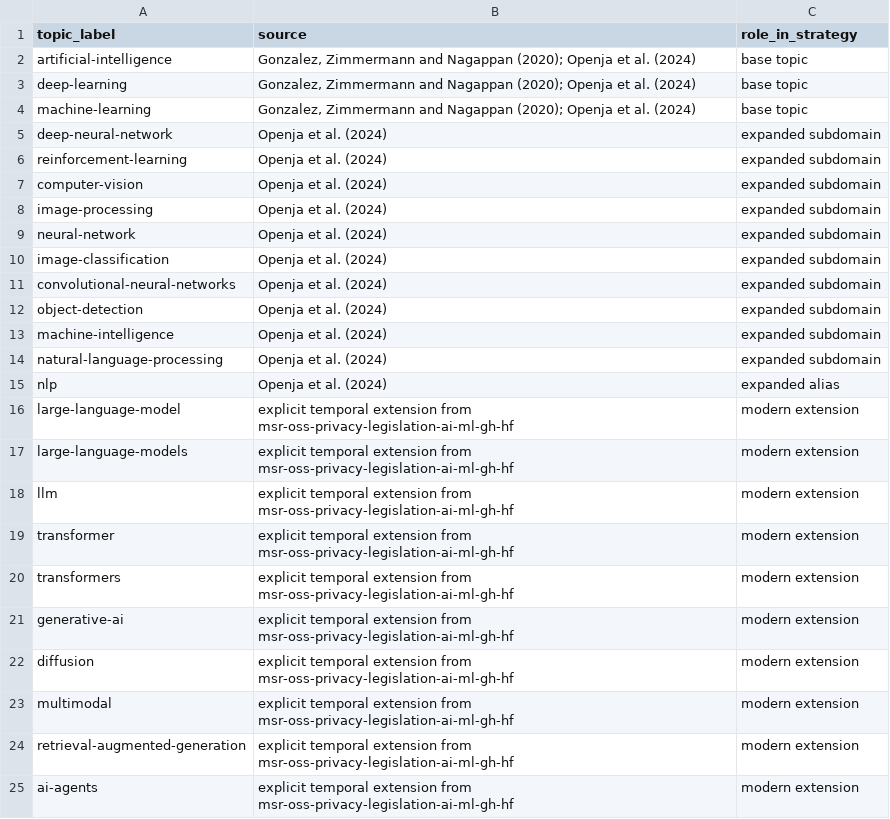
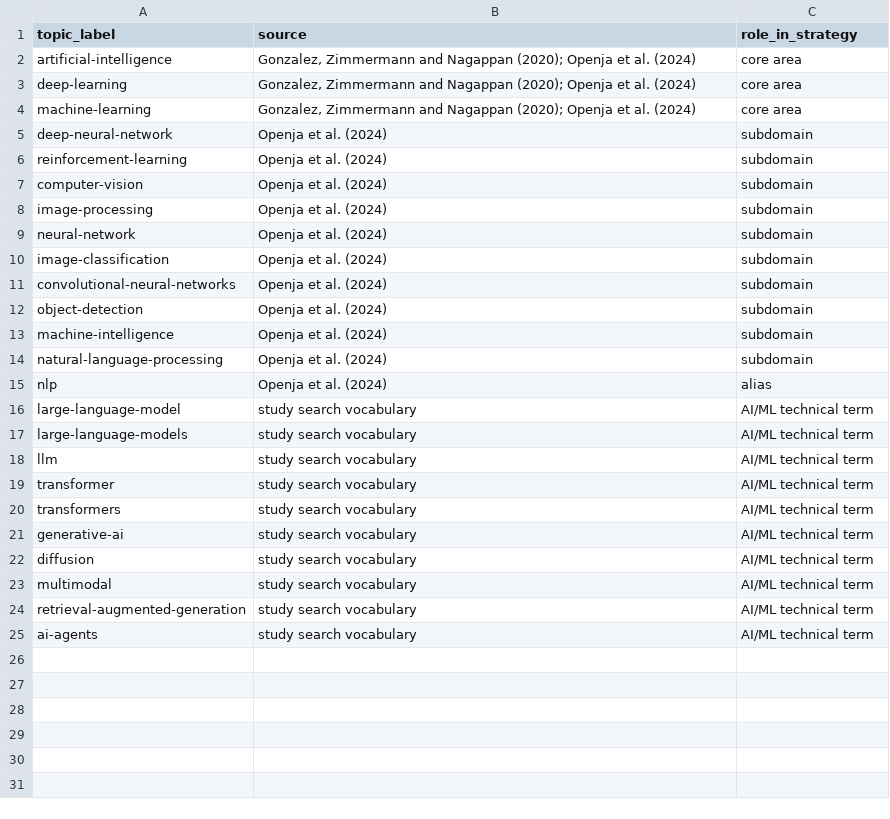
Before and after one commit to diegopn/github-ai-ml-privacy-documentation-gdpr, a CSV file: inputs/reference/ai_ml_topics_used.csv, drawn as a sheet.

```diff
--- a/inputs/reference/ai_ml_topics_used.csv
+++ b/inputs/reference/ai_ml_topics_used.csv
@@ -1,25 +1,25 @@
 topic_label,source,role_in_strategy
-artificial-intelligence,"Gonzalez, Zimmermann and Nagappan (2020); Openja et al. (2024)",base topic
-deep-learning,"Gonzalez, Zimmermann and Nagappan (2020); Openja et al. (2024)",base topic
-machine-learning,"Gonzalez, Zimmermann and Nagappan (2020); Openja et al. (2024)",base topic
-deep-neural-network,"Openja et al. (2024)",expanded subdomain
-reinforcement-learning,"Openja et al. (2024)",expanded subdomain
-computer-vision,"Openja et al. (2024)",expanded subdomain
-image-processing,"Openja et al. (2024)",expanded subdomain
-neural-network,"Openja et al. (2024)",expanded subdomain
-image-classification,"Openja et al. (2024)",expanded subdomain
-convolutional-neural-networks,"Openja et al. (2024)",expanded subdomain
-object-detection,"Openja et al. (2024)",expanded subdomain
-machine-intelligence,"Openja et al. (2024)",expanded subdomain
-natural-language-processing,"Openja et al. (2024)",expanded subdomain
-nlp,"Openja et al. (2024)",expanded alias
-large-language-model,"explicit temporal extension from msr-oss-privacy-legislation-ai-ml-gh-hf",modern extension
-large-language-models,"explicit temporal extension from msr-oss-privacy-legislation-ai-ml-gh-hf",modern extension
-llm,"explicit temporal extension from msr-oss-privacy-legislation-ai-ml-gh-hf",modern extension
-transformer,"explicit temporal extension from msr-oss-privacy-legislation-ai-ml-gh-hf",modern extension
-transformers,"explicit temporal extension from msr-oss-privacy-legislation-ai-ml-gh-hf",modern extension
-generative-ai,"explicit temporal extension from msr-oss-privacy-legislation-ai-ml-gh-hf",modern extension
-diffusion,"explicit temporal extension from msr-oss-privacy-legislation-ai-ml-gh-hf",modern extension
-multimodal,"explicit temporal extension from msr-oss-privacy-legislation-ai-ml-gh-hf",modern extension
-retrieval-augmented-generation,"explicit temporal extension from msr-oss-privacy-legislation-ai-ml-gh-hf",modern extension
-ai-agents,"explicit temporal extension from msr-oss-privacy-legislation-ai-ml-gh-hf",modern extension
+artificial-intelligence,"Gonzalez, Zimmermann and Nagappan (2020); Openja et al. (2024)",core area
+deep-learning,"Gonzalez, Zimmermann and Nagappan (2020); Openja et al. (2024)",core area
+machine-learning,"Gonzalez, Zimmermann and Nagappan (2020); Openja et al. (2024)",core area
+deep-neural-network,"Openja et al. (2024)",subdomain
+reinforcement-learning,"Openja et al. (2024)",subdomain
+computer-vision,"Openja et al. (2024)",subdomain
+image-processing,"Openja et al. (2024)",subdomain
+neural-network,"Openja et al. (2024)",subdomain
+image-classification,"Openja et al. (2024)",subdomain
+convolutional-neural-networks,"Openja et al. (2024)",subdomain
+object-detection,"Openja et al. (2024)",subdomain
+machine-intelligence,"Openja et al. (2024)",subdomain
+natural-language-processing,"Openja et al. (2024)",subdomain
+nlp,"Openja et al. (2024)",alias
+large-language-model,"study search vocabulary",AI/ML technical term
+large-language-models,"study search vocabulary",AI/ML technical term
+llm,"study search vocabulary",AI/ML technical term
+transformer,"study search vocabulary",AI/ML technical term
+transformers,"study search vocabulary",AI/ML technical term
+generative-ai,"study search vocabulary",AI/ML technical term
+diffusion,"study search vocabulary",AI/ML technical term
+multimodal,"study search vocabulary",AI/ML technical term
+retrieval-augmented-generation,"study search vocabulary",AI/ML technical term
+ai-agents,"study search vocabulary",AI/ML technical term
```
Also changed, not shown: 20 other files.
